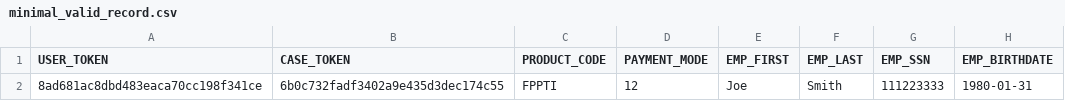
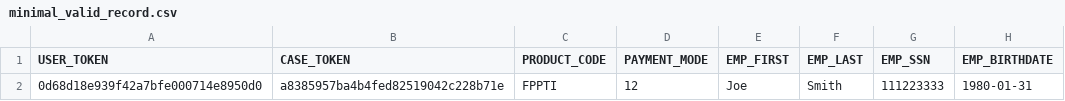
Before and after one commit to RajaShekhar1/IPC, a CSV file: TestEnrollmentData/minimal_valid_record.csv, drawn as a sheet; only a part is shown; the diff names each change by its address in the sheet, - before the commit and + after, or states it on an @@ line.

Commit message:
Reworked the import processing logic to process a batch at a time

```diff
--- a/TestEnrollmentData/minimal_valid_record.csv
+++ b/TestEnrollmentData/minimal_valid_record.csv
-A2 (USER_TOKEN): 8ad681ac8dbd483eaca70cc198f341ce
+A2 (USER_TOKEN): 0d68d18e939f42a7bfe000714e8950d0
-B2 (CASE_TOKEN): 6b0c732fadf3402a9e435d3dec174c55
+B2 (CASE_TOKEN): a8385957ba4b4fed82519042c228b71e
```
Also changed, not shown: 18 other files.
